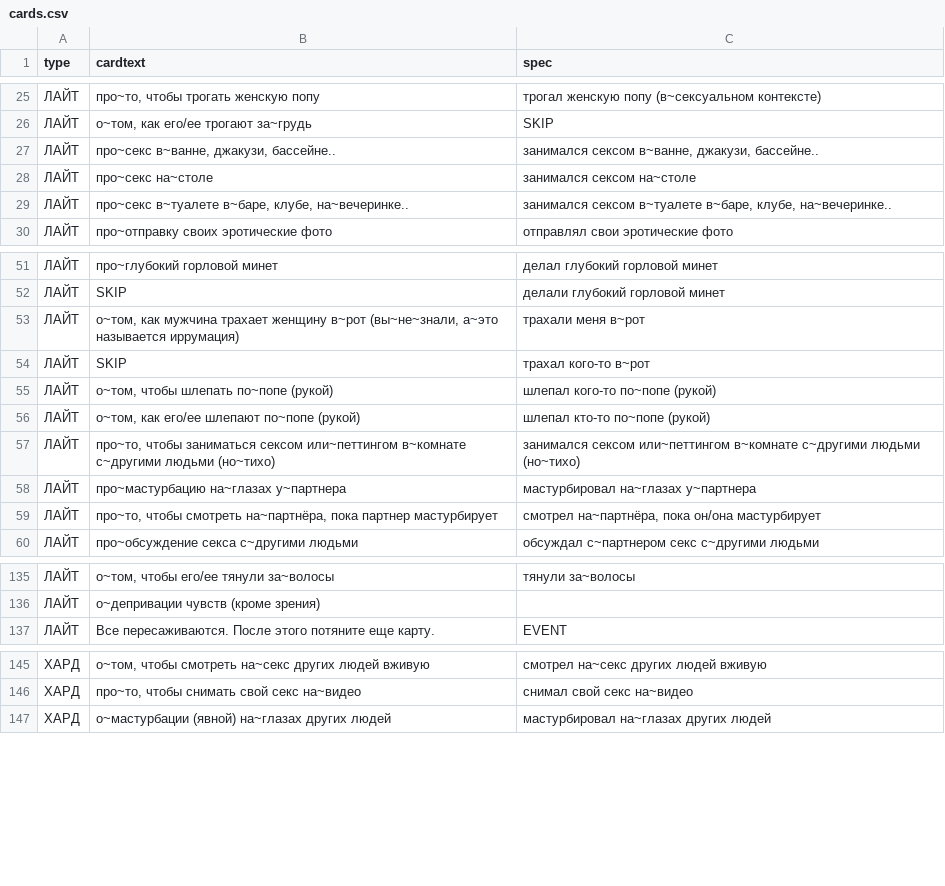
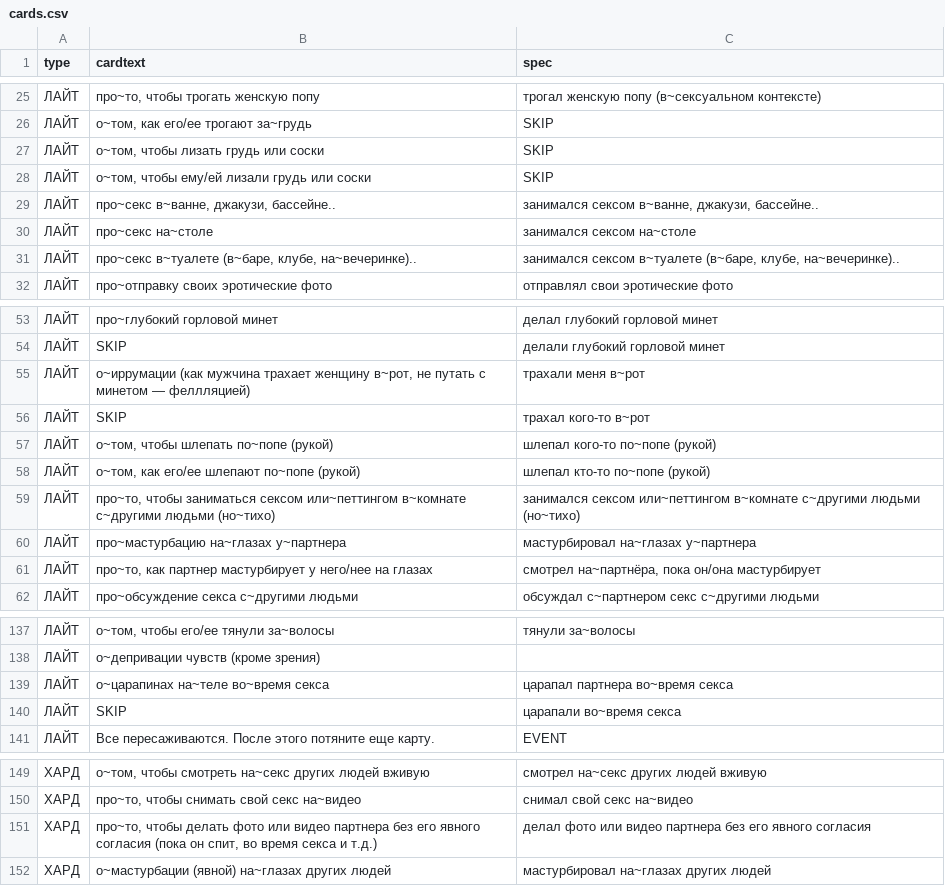
Before and after one commit to leotsarev/fevronia.leotsarev.ru, a CSV file: cards.csv, drawn as a sheet; only a part is shown, gaps mark what is left out; the diff covers the shown part only.

```diff
--- a/cards.csv
+++ b/cards.csv
@@ -26,5 +26,7 @@ type,cardtext,spec
 ЛАЙТ,"о~том, как его/ее трогают за~грудь",SKIP
+ЛАЙТ,"о~том, чтобы лизать грудь или соски",SKIP
+ЛАЙТ,"о~том, чтобы ему/ей лизали грудь или соски",SKIP
 ЛАЙТ,"про~секс в~ванне, джакузи, бассейне..","занимался сексом в~ванне, джакузи, бассейне.."
 ЛАЙТ,про~секс на~столе,занимался сексом на~столе
-ЛАЙТ,"про~секс в~туалете в~баре, клубе, на~вечеринке..","занимался сексом в~туалете в~баре, клубе, на~вечеринке.."
+ЛАЙТ,"про~секс в~туалете (в~баре, клубе, на~вечеринке)..","занимался сексом в~туалете (в~баре, клубе, на~вечеринке).."
 ЛАЙТ,про~отправку своих эротические фото,отправлял свои эротические фото
@@ -52,3 +54,3 @@ type,cardtext,spec
 ЛАЙТ,SKIP,делали глубокий горловой минет
-ЛАЙТ,"о~том, как мужчина трахает женщину в~рот (вы~не~знали, а~это называется иррумация)",трахали меня в~рот
+ЛАЙТ,"о~иррумации (как мужчина трахает женщину в~рот, не путать с минетом — феллляцией)",трахали меня в~рот
 ЛАЙТ,SKIP,трахал кого-то в~рот
@@ -58,3 +60,3 @@ type,cardtext,spec
 ЛАЙТ,про~мастурбацию на~глазах у~партнера,мастурбировал на~глазах у~партнера
-ЛАЙТ,"про~то, чтобы смотреть на~партнёра, пока партнер мастурбирует","смотрел на~партнёра, пока он/она мастурбирует"
+ЛАЙТ,"про~то, как партнер мастурбирует у него/нее на глазах","смотрел на~партнёра, пока он/она мастурбирует"
 ЛАЙТ,про~обсуждение секса с~другими людьми,обсуждал с~партнером секс с~другими людьми
@@ -136,2 +138,4 @@ type,cardtext,spec
 ЛАЙТ,"о~депривации чувств (кроме зрения)",
+ЛАЙТ,"о~царапинах на~теле во~время секса",царапал партнера во~время секса
+ЛАЙТ,SKIP,царапали во~время секса
 ЛАЙТ,Все пересаживаются. После этого потяните еще карту.,EVENT
@@ -146,2 +150,3 @@ type,cardtext,spec
 ХАРД,"про~то, чтобы снимать свой секс на~видео","снимал свой секс на~видео"
+ХАРД,"про~то, чтобы делать фото или видео партнера без его явного согласия (пока он спит, во время секса и т.д.)","делал фото или видео партнера без его явного согласия"
 ХАРД,о~мастурбации (явной) на~глазах других людей,"мастурбировал на~глазах других людей"
```
Also changed, not shown: 15 added rows, 1 removed row and 7 edited cells elsewhere in this file, 1 other file.
